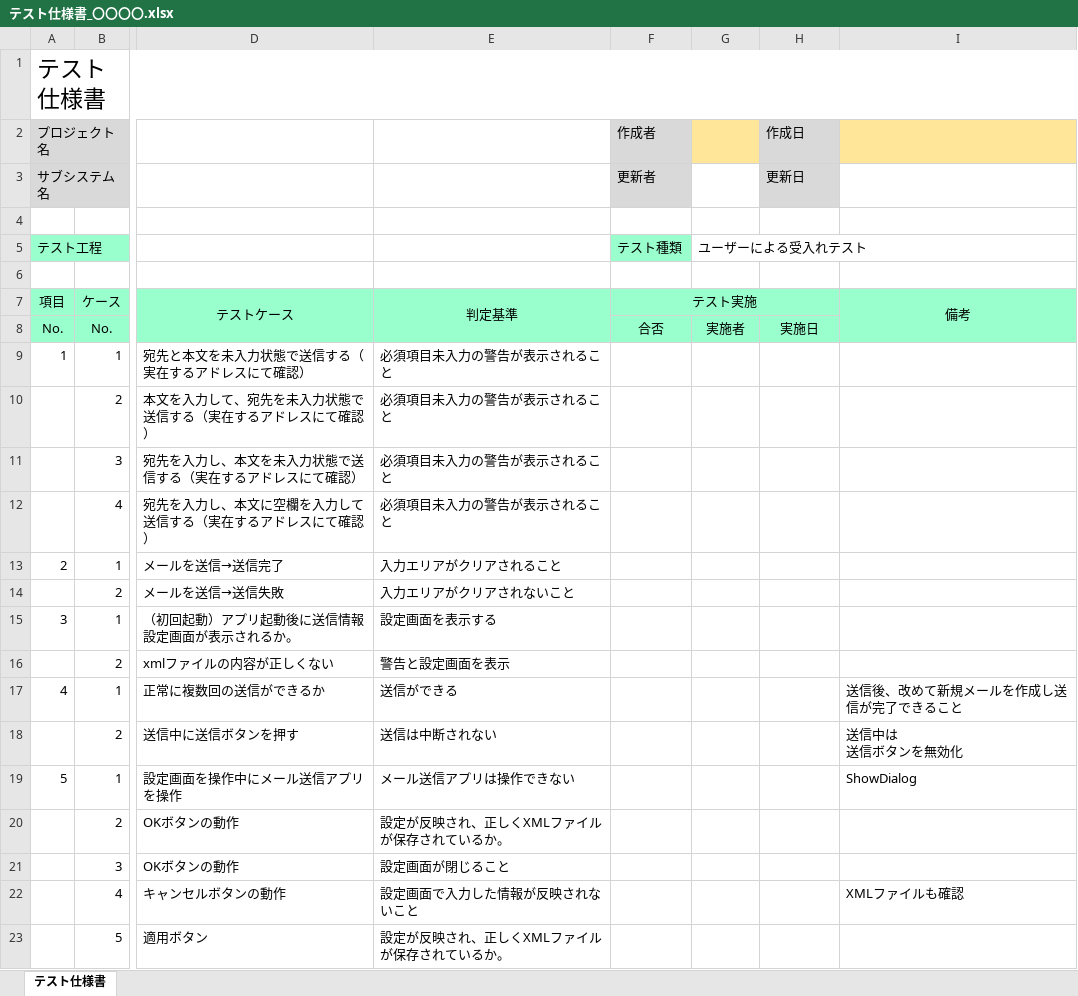
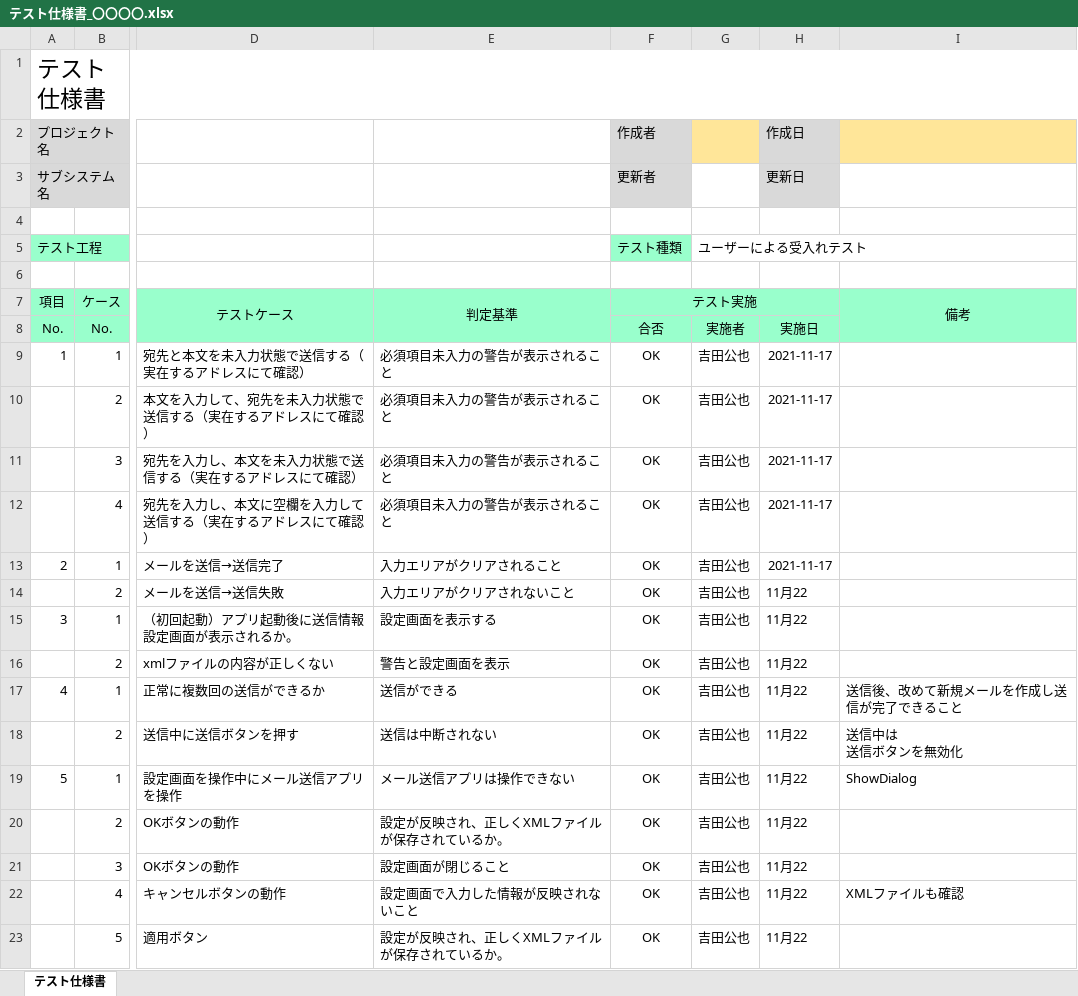
Before and after one commit to YoshidaKimiya/OOP2021, an Excel workbook: SendMail/SendMail/テスト仕様書_〇〇〇〇.xlsx, sheet テスト仕様書, drawn as a sheet; only a part is shown, gaps mark what is left out; values as stored, in another font and other column widths than the file's, no borders; conditional formats not drawn; the diff names each change by its address in the sheet, - before the commit and + after, or states it on an @@ line.

```diff
--- a/SendMail/SendMail/テスト仕様書_〇〇〇〇.xlsx (sheet テスト仕様書)
+++ b/SendMail/SendMail/テスト仕様書_〇〇〇〇.xlsx (sheet テスト仕様書)
-F9:F23 (作成者): (empty)
+F9:F23 (作成者): OK
-G9:G23: (empty)
+G9:G23: 吉田公也
-H9:H13 (作成日): (empty)
+H9:H13 (作成日): 2021-11-17
-H14:H23 (作成日): (empty)
+H14:H23 (作成日): 11月22
```
Also changed, not shown: 17 other files.
